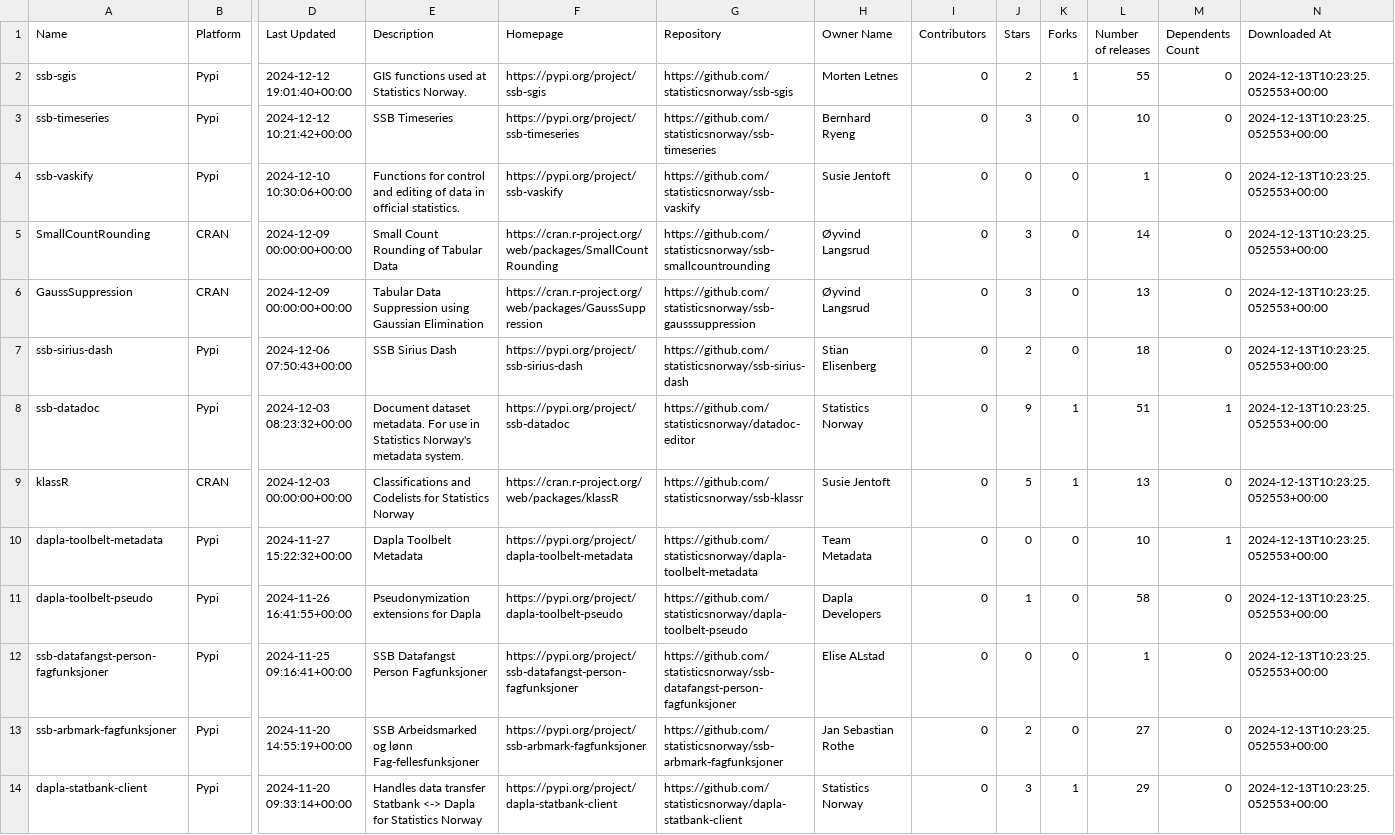
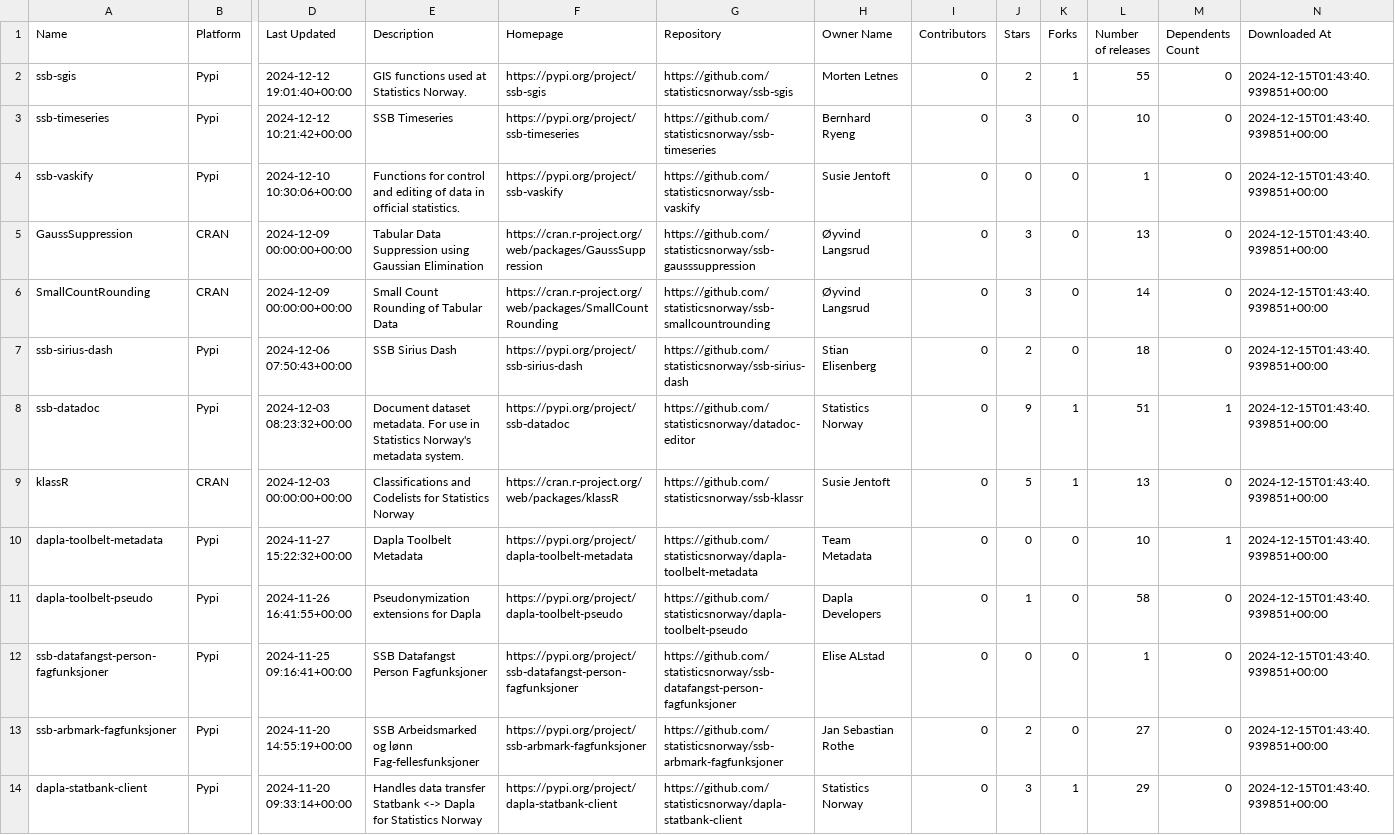
Before and after one commit to trygu/ssb-pypi-statistics, a CSV file: results.csv, drawn as a sheet; only a part is shown, gaps mark what is left out; removed rows and columns are numbered as before the commit, all else as after; rows hold the shown columns only; the diff covers the shown part only; the diff names each change by its address in the sheet, - before the commit and + after, or states it on an @@ line.

```diff
--- a/results.csv
+++ b/results.csv
-N2:N4 (Downloaded At): 2024-12-13T10:23:25.052553+00:00
+N2:N4 (Downloaded At): 2024-12-15T01:43:40.939851+00:00
-row 5: SmallCountRounding | CRAN | 2024-12-09 00:00:00+00:00 | Small Count Rounding of Tabular Data | https://cran.r-project.org/web/packages/SmallCountRounding | https://github.com/statisticsnorway/ssb-smallcountrounding | Øyvind Langsrud | 0 | 3 | 0 | 14 | 0 | 2024-12-13T10:23:25.052553+00:00
-N5 (Downloaded At): 2024-12-13T10:23:25.052553+00:00
+N5 (Downloaded At): 2024-12-15T01:43:40.939851+00:00
+row 6: SmallCountRounding | CRAN | 2024-12-09 00:00:00+00:00 | Small Count Rounding of Tabular Data | https://cran.r-project.org/web/packages/SmallCountRounding | https://github.com/statisticsnorway/ssb-smallcountrounding | Øyvind Langsrud | 0 | 3 | 0 | 14 | 0 | 2024-12-15T01:43:40.939851+00:00
-N7:N14 (Downloaded At): 2024-12-13T10:23:25.052553+00:00
+N7:N14 (Downloaded At): 2024-12-15T01:43:40.939851+00:00
```
Also changed, not shown: 48 edited cells elsewhere in this file, 1 other file.
